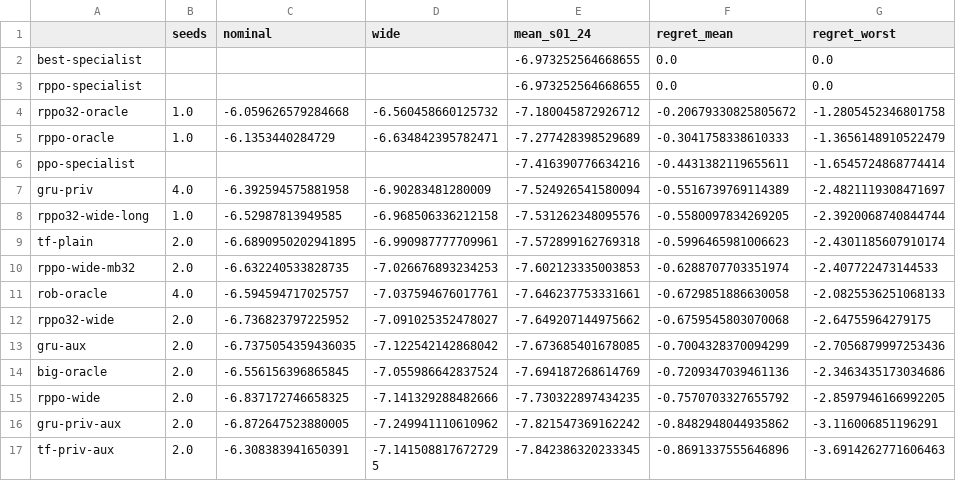
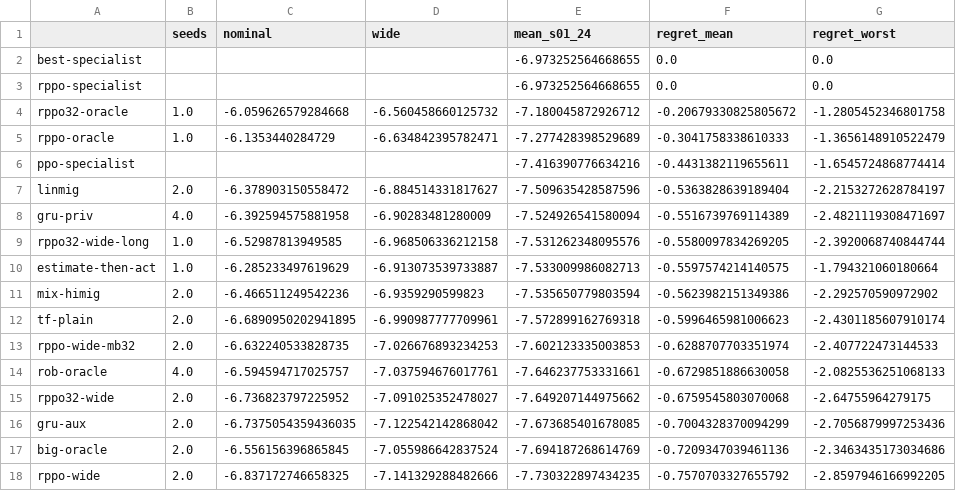
Before and after one commit to boettiger-lab/rl4greencrab, a CSV file: experiments/gpu/results/scenario_summary.csv, drawn as a sheet; only a part is shown; the shorter side is filled out with more unchanged rows.

Commit message:
Prioritized-sampling results, scenario identifiability, estimate-then-act policy; README and figures updated

```diff
--- a/experiments/gpu/results/scenario_summary.csv
+++ b/experiments/gpu/results/scenario_summary.csv
@@ -6,4 +6,7 @@ rppo-oracle,1.0,-6.1353440284729,-6.634842395782471,-7.277428398529689,-0.304175
 ppo-specialist,,,,-7.416390776634216,-0.4431382119655611,-1.6545724868774414
+linmig,2.0,-6.378903150558472,-6.884514331817627,-7.509635428587596,-0.5363828639189404,-2.2153272628784197
 gru-priv,4.0,-6.392594575881958,-6.90283481280009,-7.524926541580094,-0.5516739769114389,-2.4821119308471697
 rppo32-wide-long,1.0,-6.52987813949585,-6.968506336212158,-7.531262348095576,-0.5580097834269205,-2.3920068740844744
+estimate-then-act,1.0,-6.285233497619629,-6.913073539733887,-7.533009986082713,-0.5597574214140575,-1.794321060180664
+mix-himig,2.0,-6.466511249542236,-6.9359290599823,-7.535650779803594,-0.5623982151349386,-2.292570590972902
 tf-plain,2.0,-6.6890950202941895,-6.990987777709961,-7.572899162769318,-0.5996465981006623,-2.4301185607910174
```
Also changed, not shown: experiments/gpu/results/figures/fig3_regret_table.csv, 12 other files.
